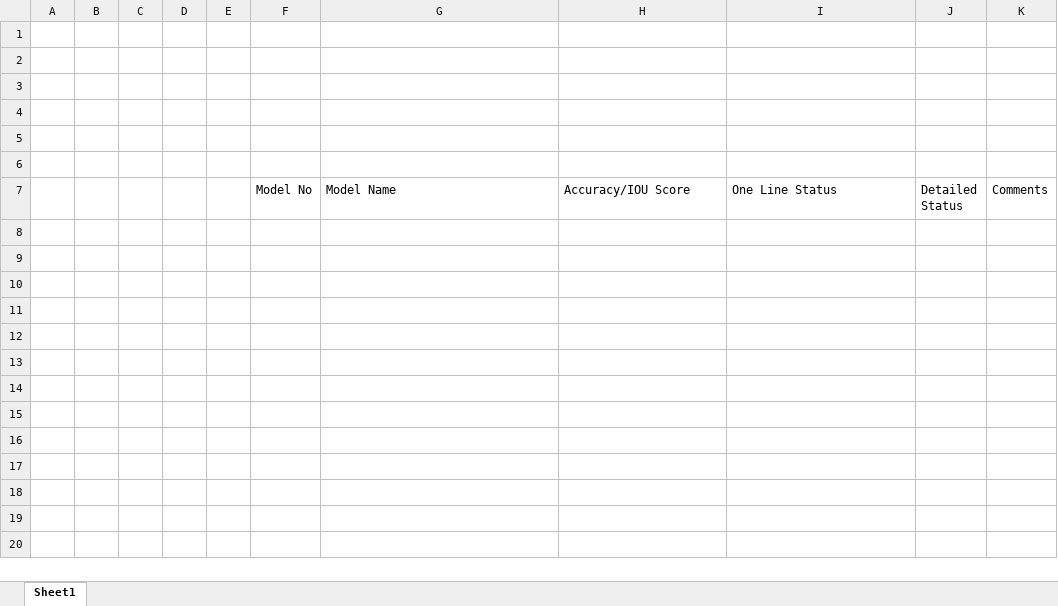
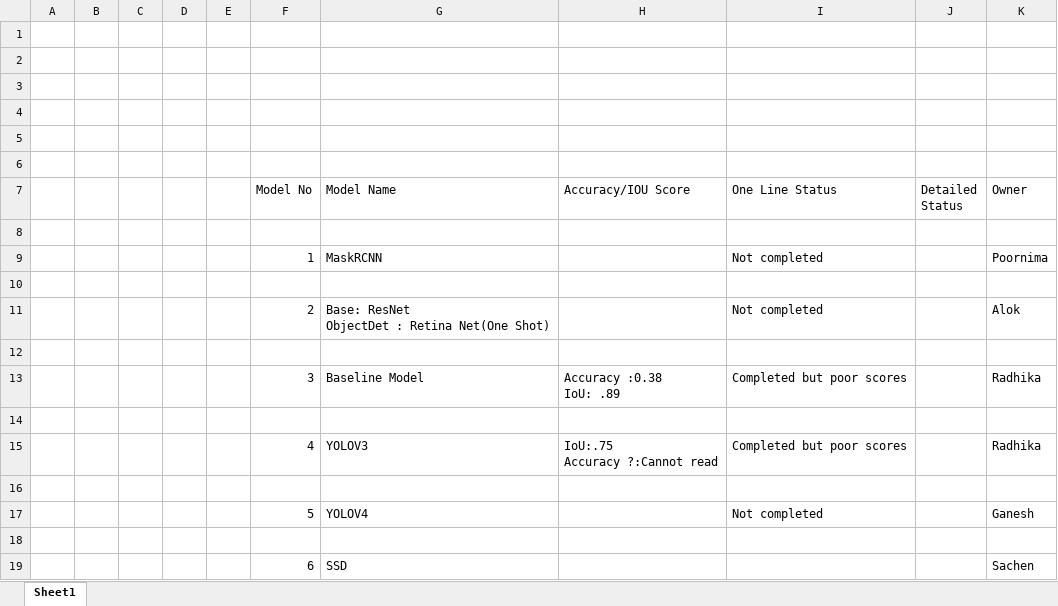
Before and after one commit to poornimageorge/AIML_CarDetection, an Excel workbook: Capstone Status.xlsx, sheet Sheet1, drawn as a sheet; values as stored, in another font and other column widths than the file's, no borders; table styles not drawn; ↵ is a line break in a cell; the diff names each change by its address in the sheet, - before the commit and + after, or states it on an @@ line.

Commit message:
Add files via upload

```diff
--- a/Capstone Status.xlsx (sheet Sheet1)
+++ b/Capstone Status.xlsx (sheet Sheet1)
-K7: Comments
+K7: Owner
+row 8: (empty)
+row 9:  |  |  |  |  | 1 | MaskRCNN |  | Not completed |  | Poornima
+row 10: (empty)
+row 11:  |  |  |  |  | 2 | Base: ResNet ↵ ObjectDet : Retina Net(One Shot) |  | Not completed |  | Alok
+row 12: (empty)
+row 13:  |  |  |  |  | 3 | Baseline Model | Accuracy :0.38 ↵ IoU: .89 | Completed but poor scores |  | Radhika
+row 14: (empty)
+row 15:  |  |  |  |  | 4 | YOLOV3 | IoU:.75 ↵ Accuracy ?:Cannot read | Completed but poor scores |  | Radhika
+row 16: (empty)
+row 17:  |  |  |  |  | 5 | YOLOV4 |  | Not completed |  | Ganesh
+row 18: (empty)
+row 19:  |  |  |  |  | 6 | SSD |  |  |  | Sachen
```
